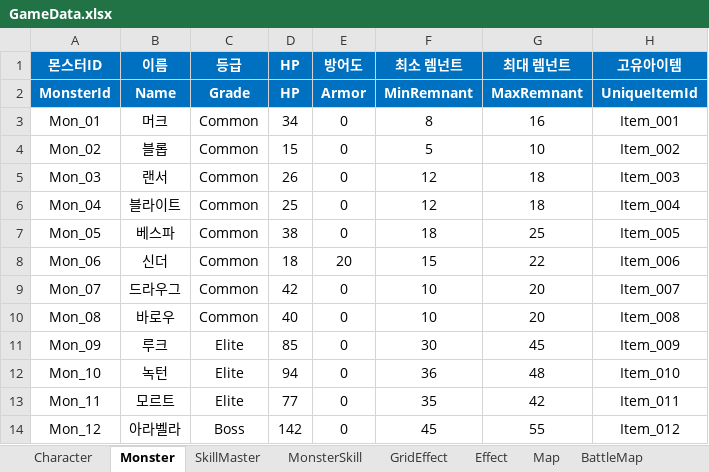
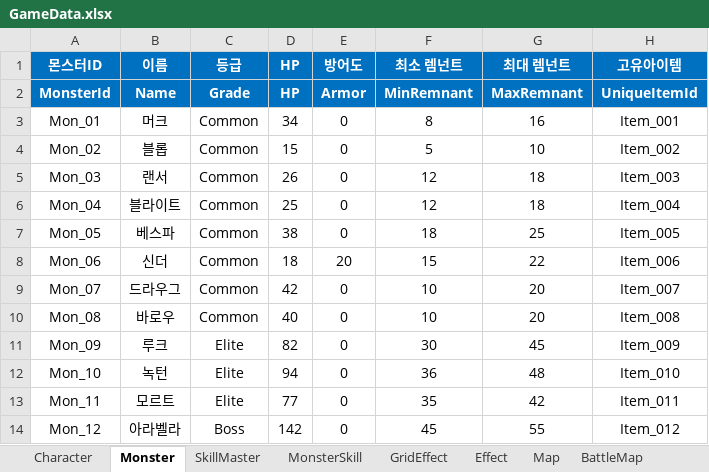
Before and after one commit to BIRANG22/RELIC, an Excel workbook: Assets/ExcelSource/GameData.xlsx, sheet Monster, drawn as a sheet; only a part is shown; values as stored, in another font and other column widths than the file's, no borders; the diff names each change by its address in the sheet, - before the commit and + after, or states it on an @@ line.

```diff
--- a/Assets/ExcelSource/GameData.xlsx (sheet Monster)
+++ b/Assets/ExcelSource/GameData.xlsx (sheet Monster)
-D11 (HP): 85
+D11 (HP): 82
```
Also changed, not shown: sheet MonsterSkill, sheet BattleMap, 12 other files.
